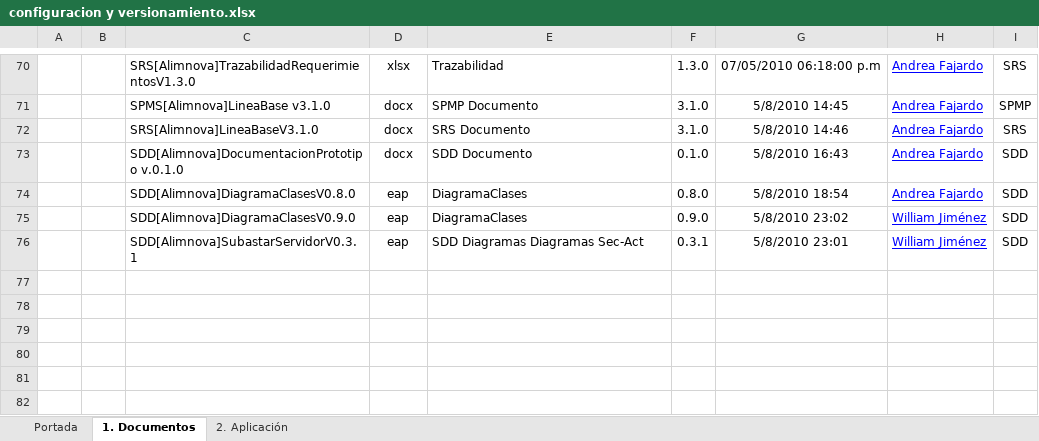
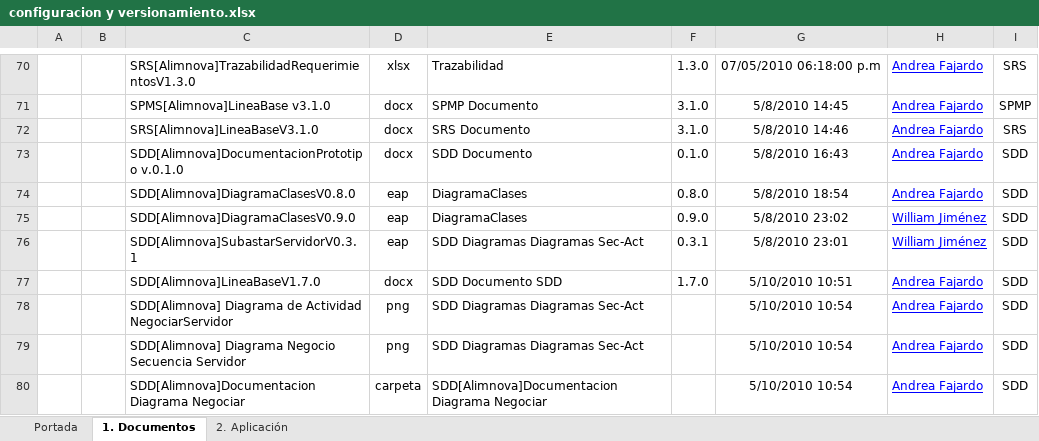
Before and after one commit to doomer4646/alimnova, an Excel workbook: Org. Interna/configuracion y versionamiento.xlsx, sheet 1. Documentos, drawn as a sheet; only a part is shown, gaps mark what is left out; values as stored, in another font and other column widths than the file's, no borders; table styles not drawn; the diff names each change by its address in the sheet, - before the commit and + after, or states it on an @@ line.

```diff
--- a/Org. Interna/configuracion y versionamiento.xlsx (sheet 1. Documentos)
+++ b/Org. Interna/configuracion y versionamiento.xlsx (sheet 1. Documentos)
+row 77:  |  | SDD[Alimnova]LineaBaseV1.7.0 | docx | SDD Documento SDD | 1.7.0 | 5/10/2010 10:51 | Andrea Fajardo | SDD
+row 78:  |  | SDD[Alimnova] Diagrama de Actividad NegociarServidor | png | SDD Diagramas Diagramas Sec-Act |  | 5/10/2010 10:54 | Andrea Fajardo | SDD
+row 79:  |  | SDD[Alimnova] Diagrama Negocio Secuencia Servidor | png | SDD Diagramas Diagramas Sec-Act |  | 5/10/2010 10:54 | Andrea Fajardo | SDD
+row 80:  |  | SDD[Alimnova]Documentacion Diagrama Negociar | carpeta | SDD[Alimnova]Documentacion Diagrama Negociar |  | 5/10/2010 10:54 | Andrea Fajardo | SDD
```
